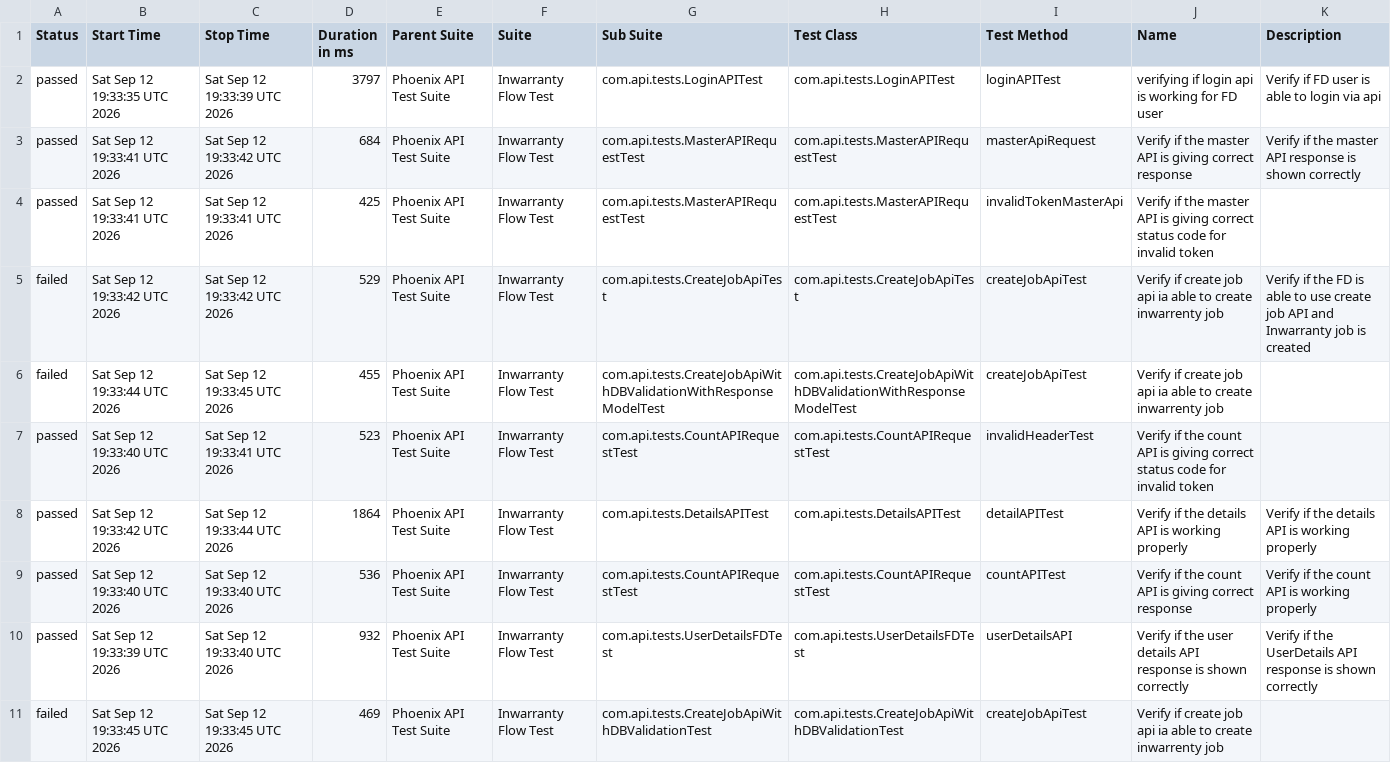
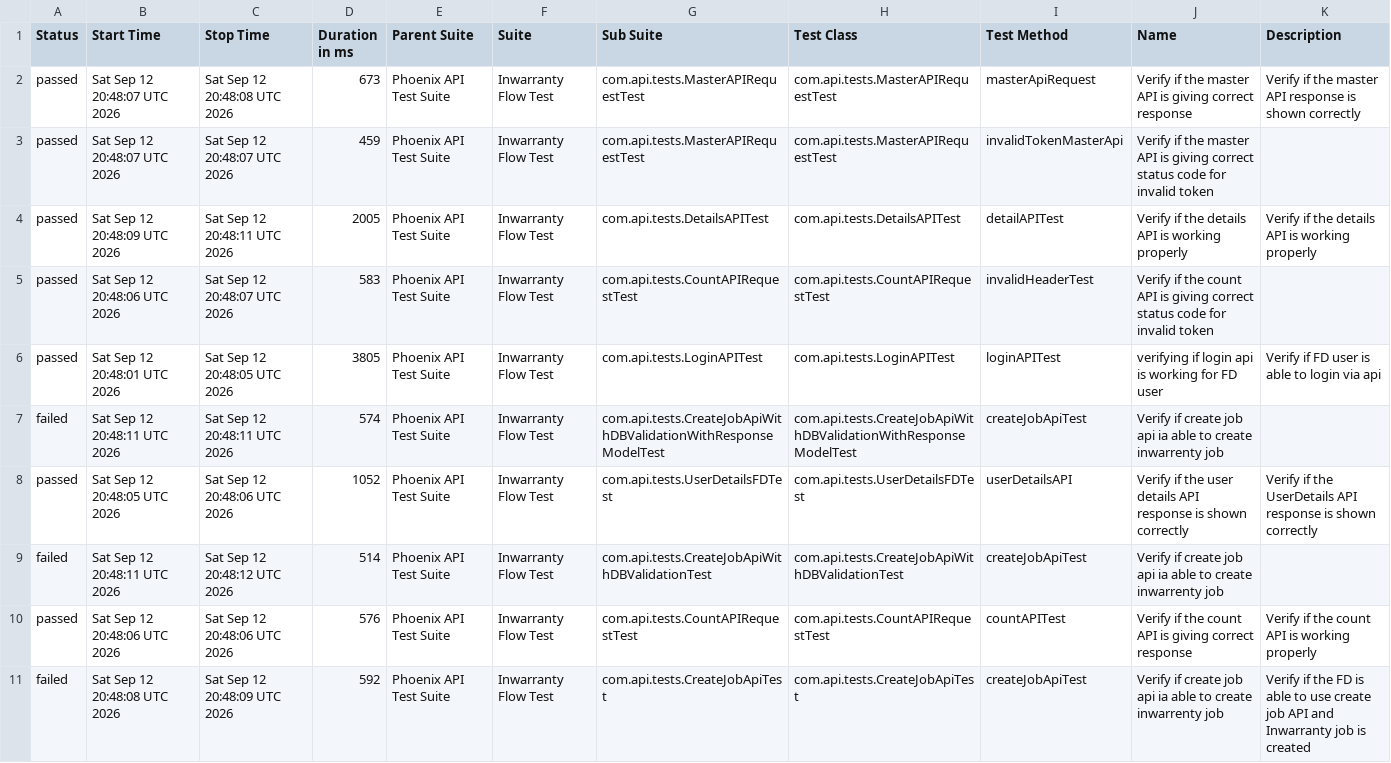
Before and after one commit to divyaNandakumar12/PhoenixTestAutomationFramework, a CSV file: data/suites.csv, drawn as a sheet; removed rows and columns are numbered as before the commit, all else as after; the diff names each change by its address in the sheet, - before the commit and + after, or states it on an @@ line.

```diff
--- a/data/suites.csv
+++ b/data/suites.csv
-row 2: passed | Sat Sep 12 19:33:35 UTC 2026 | Sat Sep 12 19:33:39 UTC 2026 | 3797 | Phoenix API Test Suite | Inwarranty Flow Test | com.api.tests.LoginAPITest | com.api.tests.LoginAPITest | loginAPITest | verifying if login api is working for FD user | Verify if FD user is able to login via api
-B2:B3 (Start Time): Sat Sep 12 19:33:41 UTC 2026
+B2:B3 (Start Time): Sat Sep 12 20:48:07 UTC 2026
-C2 (Stop Time): Sat Sep 12 19:33:42 UTC 2026
+C2 (Stop Time): Sat Sep 12 20:48:08 UTC 2026
-D2 (Duration in ms): 684
+D2 (Duration in ms): 673
-C3 (Stop Time): Sat Sep 12 19:33:41 UTC 2026
+C3 (Stop Time): Sat Sep 12 20:48:07 UTC 2026
-D3 (Duration in ms): 425
+D3 (Duration in ms): 459
-row 5: failed | Sat Sep 12 19:33:42 UTC 2026 | Sat Sep 12 19:33:42 UTC 2026 | 529 | Phoenix API Test Suite | Inwarranty Flow Test | com.api.tests.CreateJobApiTest | com.api.tests.CreateJobApiTest | createJobApiTest | Verify if create job api ia able to create inwarrenty job | Verify if the FD is able to use create job API and Inwarranty job is created
-row 6: failed | Sat Sep 12 19:33:44 UTC 2026 | Sat Sep 12 19:33:45 UTC 2026 | 455 | Phoenix API Test Suite | Inwarranty Flow Test | com.api.tests.CreateJobApiWithDBValidationWithResponseModelTest | com.api.tests.CreateJobApiWithDBValidationWithResponseModelTest | createJobApiTest | Verify if create job api ia able to create inwarrenty job
-row 7: passed | Sat Sep 12 19:33:40 UTC 2026 | Sat Sep 12 19:33:41 UTC 2026 | 523 | Phoenix API Test Suite | Inwarranty Flow Test | com.api.tests.CountAPIRequestTest | com.api.tests.CountAPIRequestTest | invalidHeaderTest | Verify if the count API is giving correct status code for invalid token
-B4 (Start Time): Sat Sep 12 19:33:42 UTC 2026
+B4 (Start Time): Sat Sep 12 20:48:09 UTC 2026
-C4 (Stop Time): Sat Sep 12 19:33:44 UTC 2026
+C4 (Stop Time): Sat Sep 12 20:48:11 UTC 2026
-D4 (Duration in ms): 1864
+D4 (Duration in ms): 2005
-B5 (Start Time): Sat Sep 12 19:33:40 UTC 2026
+B5 (Start Time): Sat Sep 12 20:48:06 UTC 2026
-C5 (Stop Time): Sat Sep 12 19:33:40 UTC 2026
+C5 (Stop Time): Sat Sep 12 20:48:07 UTC 2026
-D5 (Duration in ms): 536
+D5 (Duration in ms): 583
-I5 (Test Method): countAPITest
+I5 (Test Method): invalidHeaderTest
-J5 (Name): …giving correct response
+J5 (Name): …giving correct status code for invalid token
-K5 (Description): Verify if the count API is working properly
+K5 (Description): (empty)
+row 6: passed | Sat Sep 12 20:48:01 UTC 2026 | Sat Sep 12 20:48:05 UTC 2026 | 3805 | Phoenix API Test Suite | Inwarranty Flow Test | com.api.tests.LoginAPITest | com.api.tests.LoginAPITest | loginAPITest | verifying if login api is working for FD user | Verify if FD user is able to login via api
+row 7: failed | Sat Sep 12 20:48:11 UTC 2026 | Sat Sep 12 20:48:11 UTC 2026 | 574 | Phoenix API Test Suite | Inwarranty Flow Test | com.api.tests.CreateJobApiWithDBValidationWithResponseModelTest | com.api.tests.CreateJobApiWithDBValidationWithResponseModelTest | createJobApiTest | Verify if create job api ia able to create inwarrenty job
-B8 (Start Time): Sat Sep 12 19:33:39 UTC 2026
+B8 (Start Time): Sat Sep 12 20:48:05 UTC 2026
-C8 (Stop Time): Sat Sep 12 19:33:40 UTC 2026
+C8 (Stop Time): Sat Sep 12 20:48:06 UTC 2026
-D8 (Duration in ms): 932
+D8 (Duration in ms): 1052
-B9 (Start Time): Sat Sep 12 19:33:45 UTC 2026
+B9 (Start Time): Sat Sep 12 20:48:11 UTC 2026
-C9 (Stop Time): Sat Sep 12 19:33:45 UTC 2026
+C9 (Stop Time): Sat Sep 12 20:48:12 UTC 2026
-D9 (Duration in ms): 469
+D9 (Duration in ms): 514
+row 10: passed | Sat Sep 12 20:48:06 UTC 2026 | Sat Sep 12 20:48:06 UTC 2026 | 576 | Phoenix API Test Suite | Inwarranty Flow Test | com.api.tests.CountAPIRequestTest | com.api.tests.CountAPIRequestTest | countAPITest | Verify if the count API is giving correct response | Verify if the count API is working properly
+row 11: failed | Sat Sep 12 20:48:08 UTC 2026 | Sat Sep 12 20:48:09 UTC 2026 | 592 | Phoenix API Test Suite | Inwarranty Flow Test | com.api.tests.CreateJobApiTest | com.api.tests.CreateJobApiTest | createJobApiTest | Verify if create job api ia able to create inwarrenty job | Verify if the FD is able to use create job API and Inwarranty job is created
```
Also changed, not shown: data/behaviors.csv, 58 other files.
